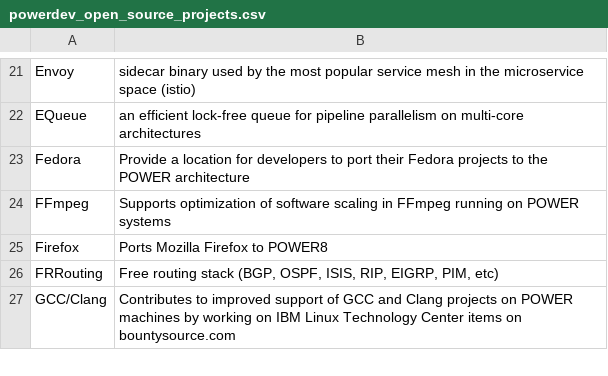
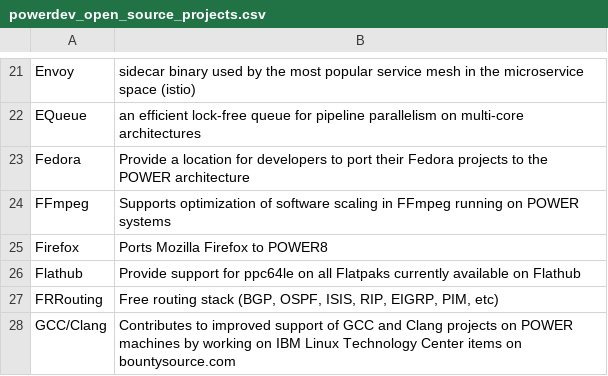
Before and after one commit to osuosl/osuosl-pelican, a CSV file: content/services/csv/powerdev_open_source_projects.csv, drawn as a sheet; only a part is shown, gaps mark what is left out.

Commit message:
Added Flathub project listing to website

```diff
--- a/content/services/csv/powerdev_open_source_projects.csv
+++ b/content/services/csv/powerdev_open_source_projects.csv
@@ -25,2 +25,3 @@
 "Firefox","Ports Mozilla Firefox to POWER8"
+"Flathub","Provide support for ppc64le on all Flatpaks currently available on Flathub"
 "FRRouting","Free routing stack (BGP, OSPF, ISIS, RIP, EIGRP, PIM, etc)"
```
Also changed, not shown: 1 other file.
